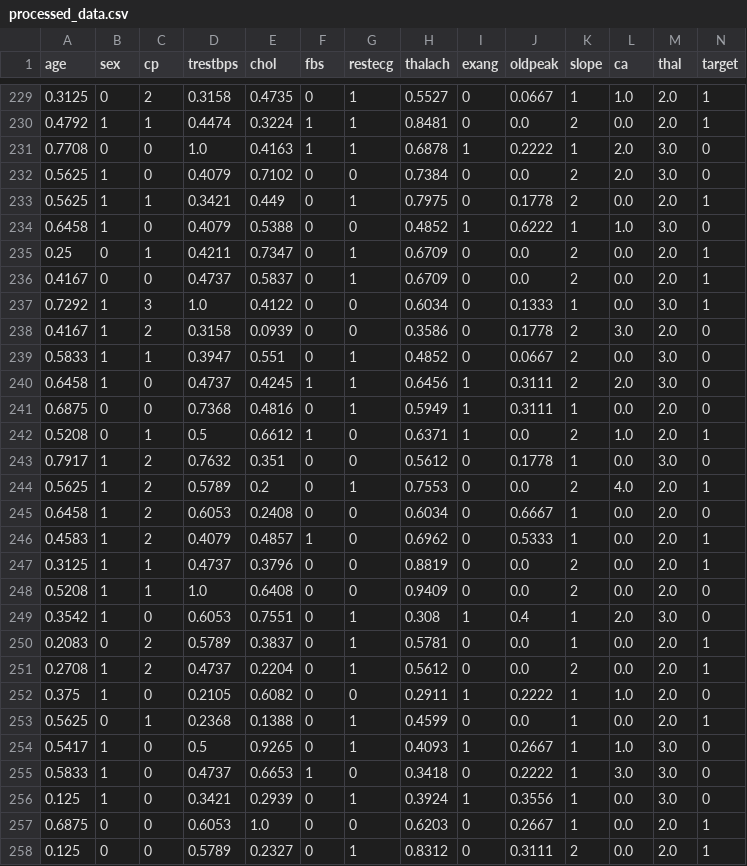
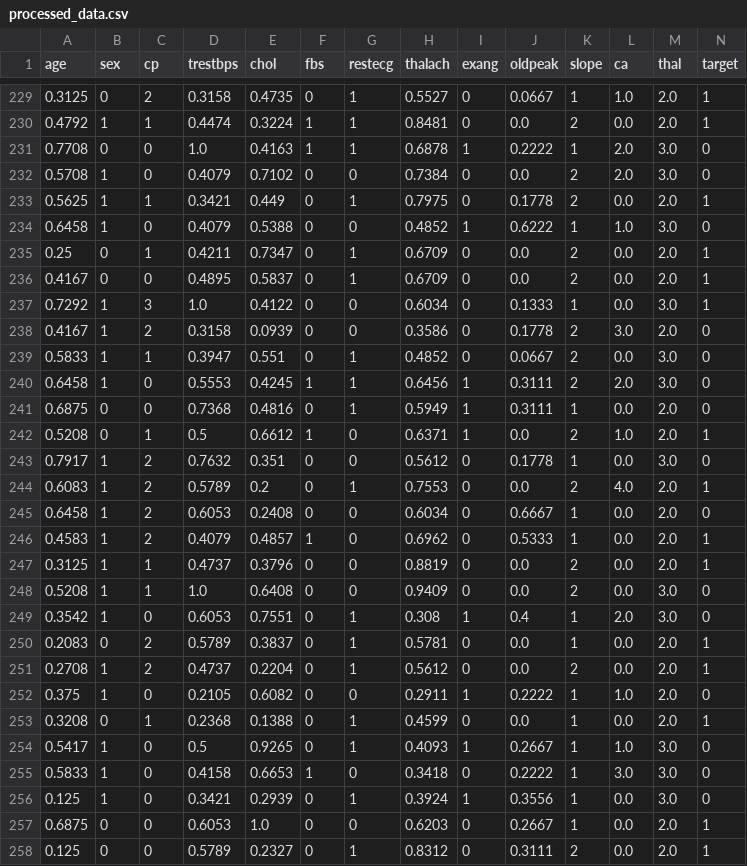
Before and after one commit to AriyanMLZM/py-basic-dataMining, a CSV file: output/processed_data.csv, drawn as a sheet; only a part is shown, gaps mark what is left out; the diff covers the shown part only.

```diff
--- a/output/processed_data.csv
+++ b/output/processed_data.csv
@@ -231,3 +231,3 @@ age,sex,cp,trestbps,chol,fbs,restecg,thalach,exang,oldpeak,slope,ca,thal,target
 0.7708,0,0,1.0,0.4163,1,1,0.6878,1,0.2222,1,2.0,3.0,0
-0.5625,1,0,0.4079,0.7102,0,0,0.7384,0,0.0,2,2.0,3.0,0
+0.5708,1,0,0.4079,0.7102,0,0,0.7384,0,0.0,2,2.0,3.0,0
 0.5625,1,1,0.3421,0.449,0,1,0.7975,0,0.1778,2,0.0,2.0,1
@@ -235,3 +235,3 @@ age,sex,cp,trestbps,chol,fbs,restecg,thalach,exang,oldpeak,slope,ca,thal,target
 0.25,0,1,0.4211,0.7347,0,1,0.6709,0,0.0,2,0.0,2.0,1
-0.4167,0,0,0.4737,0.5837,0,1,0.6709,0,0.0,2,0.0,2.0,1
+0.4167,0,0,0.4895,0.5837,0,1,0.6709,0,0.0,2,0.0,2.0,1
 0.7292,1,3,1.0,0.4122,0,0,0.6034,0,0.1333,1,0.0,3.0,1
@@ -239,3 +239,3 @@ age,sex,cp,trestbps,chol,fbs,restecg,thalach,exang,oldpeak,slope,ca,thal,target
 0.5833,1,1,0.3947,0.551,0,1,0.4852,0,0.0667,2,0.0,3.0,0
-0.6458,1,0,0.4737,0.4245,1,1,0.6456,1,0.3111,2,2.0,3.0,0
+0.6458,1,0,0.5553,0.4245,1,1,0.6456,1,0.3111,2,2.0,3.0,0
 0.6875,0,0,0.7368,0.4816,0,1,0.5949,1,0.3111,1,0.0,2.0,0
@@ -243,3 +243,3 @@ age,sex,cp,trestbps,chol,fbs,restecg,thalach,exang,oldpeak,slope,ca,thal,target
 0.7917,1,2,0.7632,0.351,0,0,0.5612,0,0.1778,1,0.0,3.0,0
-0.5625,1,2,0.5789,0.2,0,1,0.7553,0,0.0,2,4.0,2.0,1
+0.6083,1,2,0.5789,0.2,0,1,0.7553,0,0.0,2,4.0,2.0,1
 0.6458,1,2,0.6053,0.2408,0,0,0.6034,0,0.6667,1,0.0,2.0,0
@@ -247,3 +247,3 @@ age,sex,cp,trestbps,chol,fbs,restecg,thalach,exang,oldpeak,slope,ca,thal,target
 0.3125,1,1,0.4737,0.3796,0,0,0.8819,0,0.0,2,0.0,2.0,1
-0.5208,1,1,1.0,0.6408,0,0,0.9409,0,0.0,2,0.0,2.0,0
+0.5208,1,1,1.0,0.6408,0,0,0.9409,0,0.0,2,0.0,3.0,0
 0.3542,1,0,0.6053,0.7551,0,1,0.308,1,0.4,1,2.0,3.0,0
@@ -252,5 +252,5 @@ age,sex,cp,trestbps,chol,fbs,restecg,thalach,exang,oldpeak,slope,ca,thal,target
 0.375,1,0,0.2105,0.6082,0,0,0.2911,1,0.2222,1,1.0,2.0,0
-0.5625,0,1,0.2368,0.1388,0,1,0.4599,0,0.0,1,0.0,2.0,1
+0.3208,0,1,0.2368,0.1388,0,1,0.4599,0,0.0,1,0.0,2.0,1
 0.5417,1,0,0.5,0.9265,0,1,0.4093,1,0.2667,1,1.0,3.0,0
-0.5833,1,0,0.4737,0.6653,1,0,0.3418,0,0.2222,1,3.0,3.0,0
+0.5833,1,0,0.4158,0.6653,1,0,0.3418,0,0.2222,1,3.0,3.0,0
 0.125,1,0,0.3421,0.2939,0,1,0.3924,1,0.3556,1,0.0,3.0,0
```
Also changed, not shown: 163 edited cells elsewhere in this file, 3 other files.
